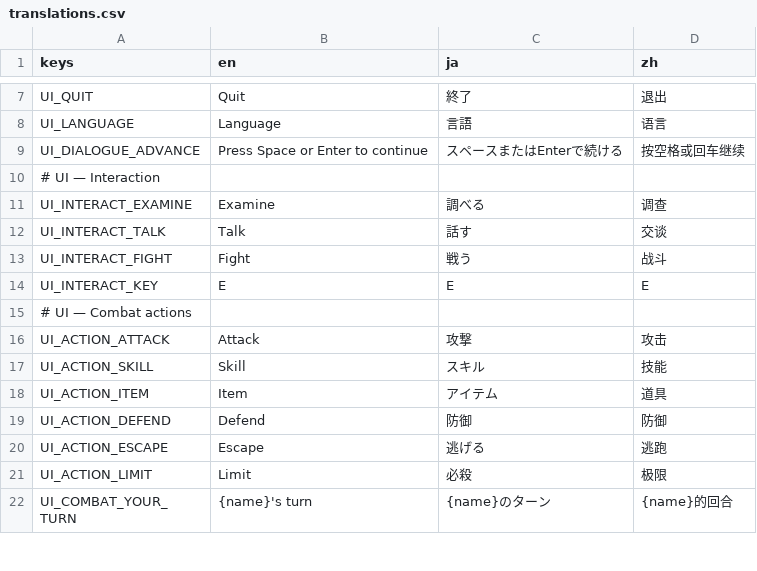
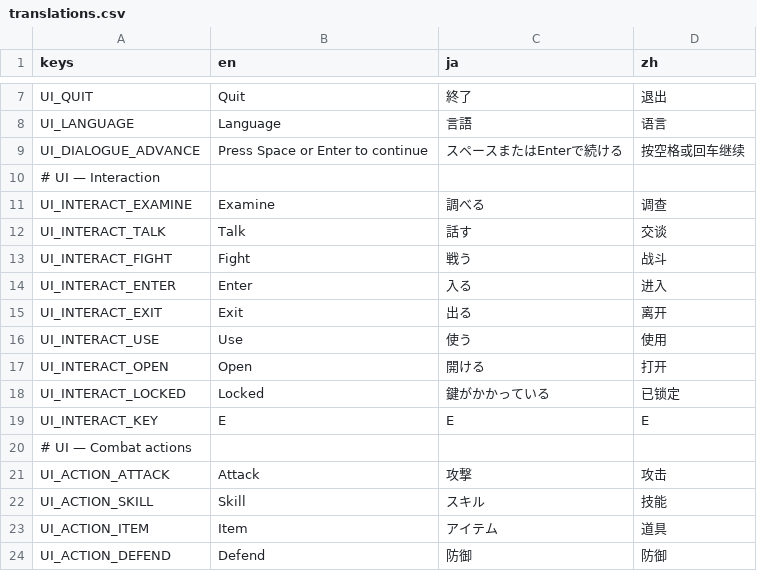
Before and after one commit to vivivieri/3d-JRPG-adventure-pc-game, a CSV file: game/locale/translations.csv, drawn as a sheet; only a part is shown, gaps mark what is left out; the shorter side is filled out with more unchanged rows; the diff names each change by its address in the sheet, - before the commit and + after, or states it on an @@ line.

```diff
--- a/game/locale/translations.csv
+++ b/game/locale/translations.csv
+row 14: UI_INTERACT_ENTER | Enter | 入る | 进入
+row 15: UI_INTERACT_EXIT | Exit | 出る | 离开
+row 16: UI_INTERACT_USE | Use | 使う | 使用
+row 17: UI_INTERACT_OPEN | Open | 開ける | 打开
+row 18: UI_INTERACT_LOCKED | Locked | 鍵がかかっている | 已锁定
```
Also changed, not shown: 12 other files.
